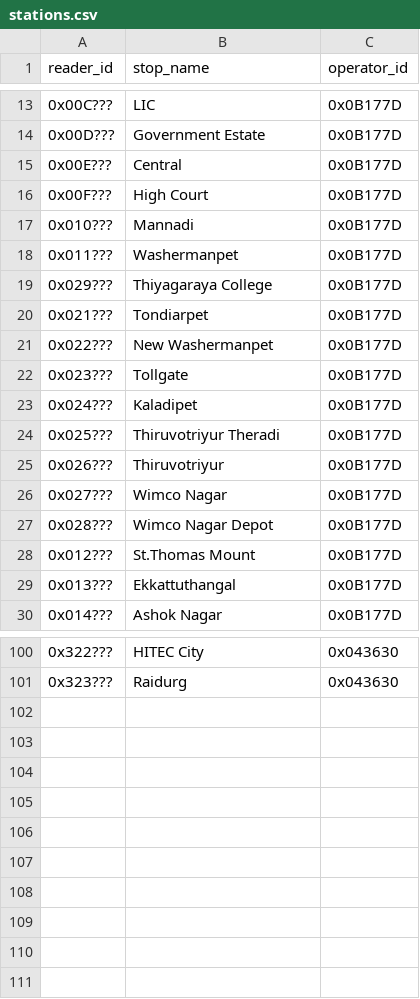
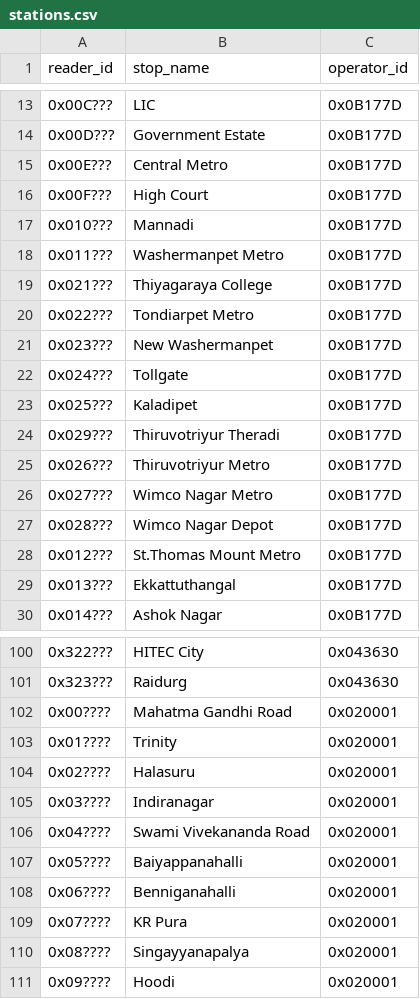
Before and after one commit to w0qs1/NCMC_IDs, a CSV file: export/stations.csv, drawn as a sheet; only a part is shown, gaps mark what is left out; the diff covers the shown part only.

Commit message:
Update station naming scheme, added some Bengaluru Metro stations

```diff
--- a/export/stations.csv
+++ b/export/stations.csv
@@ -14,16 +14,16 @@ reader_id,stop_name,operator_id
 0x00D???,Government Estate,0x0B177D
-0x00E???,Central,0x0B177D
+0x00E???,Central Metro,0x0B177D
 0x00F???,High Court,0x0B177D
 0x010???,Mannadi,0x0B177D
-0x011???,Washermanpet,0x0B177D
-0x029???,Thiyagaraya College,0x0B177D
-0x021???,Tondiarpet,0x0B177D
-0x022???,New Washermanpet,0x0B177D
-0x023???,Tollgate,0x0B177D
-0x024???,Kaladipet,0x0B177D
-0x025???,Thiruvotriyur Theradi,0x0B177D
-0x026???,Thiruvotriyur,0x0B177D
-0x027???,Wimco Nagar,0x0B177D
+0x011???,Washermanpet Metro,0x0B177D
+0x021???,Thiyagaraya College,0x0B177D
+0x022???,Tondiarpet Metro,0x0B177D
+0x023???,New Washermanpet,0x0B177D
+0x024???,Tollgate,0x0B177D
+0x025???,Kaladipet,0x0B177D
+0x029???,Thiruvotriyur Theradi,0x0B177D
+0x026???,Thiruvotriyur Metro,0x0B177D
+0x027???,Wimco Nagar Metro,0x0B177D
 0x028???,Wimco Nagar Depot,0x0B177D
-0x012???,St.Thomas Mount,0x0B177D
+0x012???,St.Thomas Mount Metro,0x0B177D
 0x013???,Ekkattuthangal,0x0B177D
@@ -101 +101,11 @@ reader_id,stop_name,operator_id
 0x323???,Raidurg,0x043630
+0x00????,Mahatma Gandhi Road,0x020001
+0x01????,Trinity,0x020001
+0x02????,Halasuru,0x020001
+0x03????,Indiranagar,0x020001
+0x04????,Swami Vivekananda Road,0x020001
+0x05????,Baiyappanahalli,0x020001
+0x06????,Benniganahalli,0x020001
+0x07????,KR Pura,0x020001
+0x08????,Singayyanapalya,0x020001
+0x09????,Hoodi,0x020001
```
Also changed, not shown: 4 edited cells elsewhere in this file, 2 other files.
